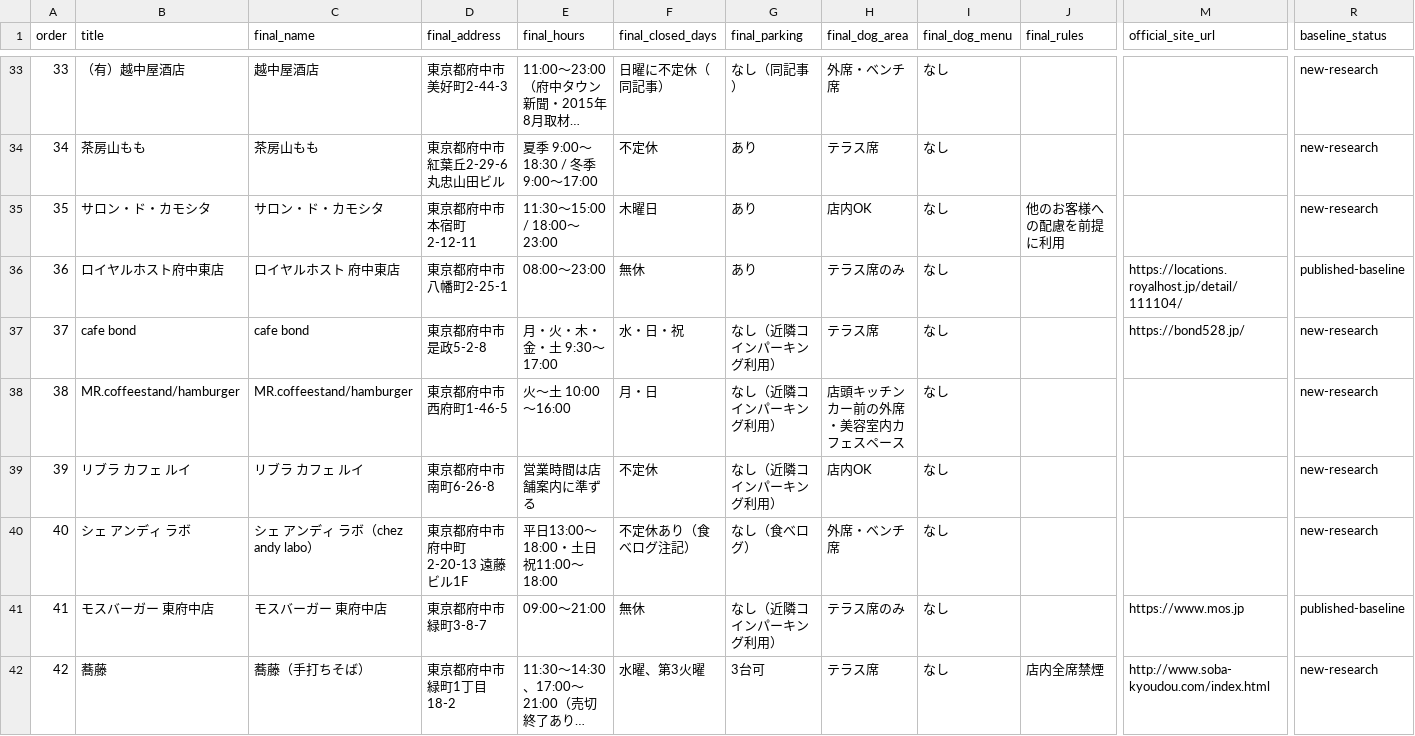
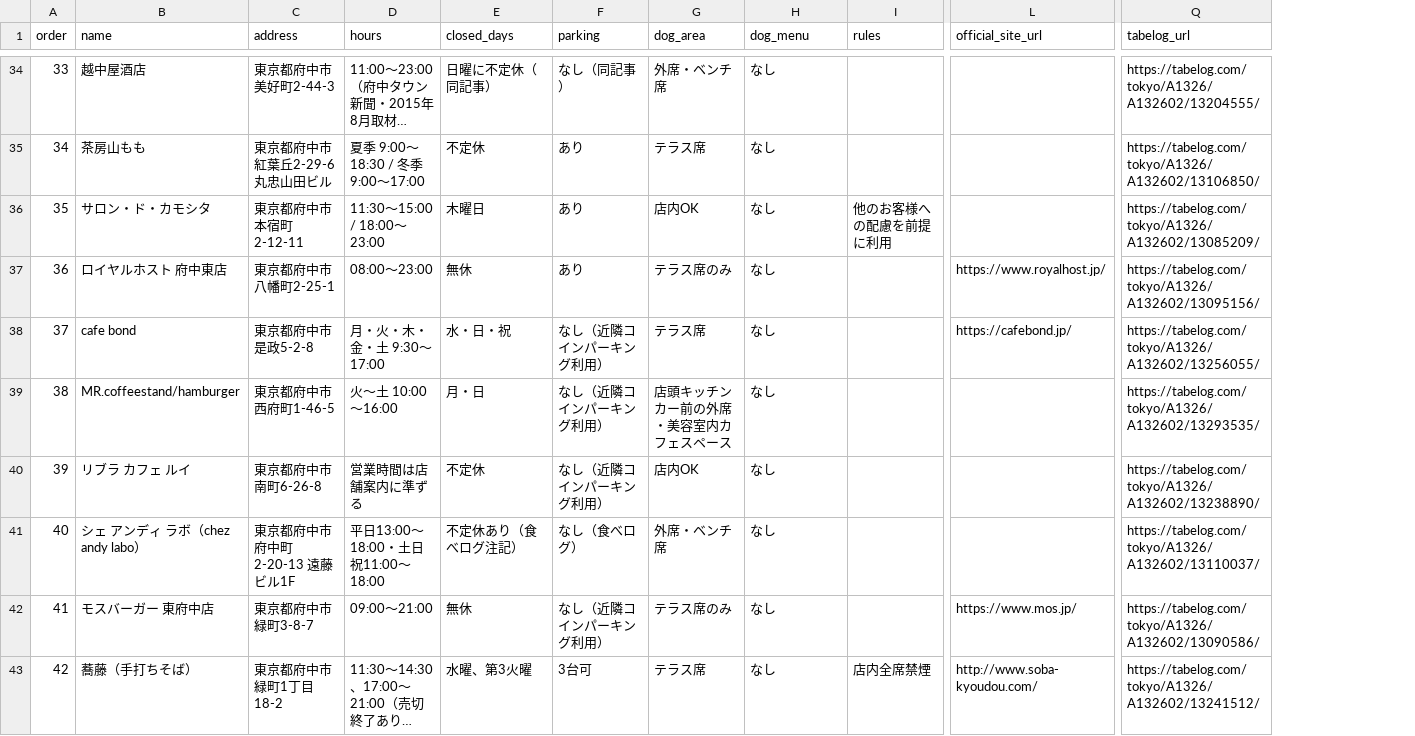
Before and after one commit to piropiropi0611-art/dogshop-web, a CSV file: datasets/fuchu/structured.csv, drawn as a sheet; only a part is shown, gaps mark what is left out; long unchanged cells end in …; removed rows and columns are numbered as before the commit, all else as after; the diff covers the shown part only; the diff names each change by its address in the sheet, - before the commit and + after, or states it on an @@ line.

Commit message:
Normalize Fuchu shop source URLs and add official site links.
This makes structured.csv the source of truth for verified official and Tabelog URLs, replacing search fallbacks with destination pages users can trust.

```diff
--- a/datasets/fuchu/structured.csv
+++ b/datasets/fuchu/structured.csv
-column B (title), rows 33-42: （有）越中屋酒店 | 茶房山もも | サロン・ド・カモシタ | ロイヤルホスト府中東店 | cafe bond | MR.coffeestand/hamburger | リブラ カフェ ルイ | シェ アンディ ラボ | モスバーガー 東府中店 | 蕎藤
-column R (baseline_status), rows 33-42: new-research | new-research | new-research | published-baseline | new-research | new-research | new-research | new-research | published-baseline | new-research
+column Q (tabelog_url), rows 34-43: https://tabelog.com/tokyo/A1326/A132602/13204555/ | https://tabelog.com/tokyo/A1326/A132602/13106850/ | https://tabelog.com/tokyo/A1326/A132602/13085209/ | https://tabelog.com/tokyo/A1326/A132602/13095156/ | https://tabelog.com/tokyo/A1326/A132602/13256055/ | https://tabelog.com/tokyo/A1326/A132602/13293535/ | https://tabelog.com/tokyo/A1326/A132602/13238890/ | https://tabelog.com/tokyo/A1326/A132602/13110037/ | https://tabelog.com/tokyo/A1326/A132602/13090586/ | https://tabelog.com/tokyo/A1326/A132602/13241512/
-B1: final_name
+B1: name
-C1: final_address
+C1: address
-D1: final_hours
+D1: hours
-E1: final_closed_days
+E1: closed_days
-F1: final_parking
+F1: parking
-G1: final_dog_area
+G1: dog_area
-H1: final_dog_menu
+H1: dog_menu
-I1: final_rules
+I1: rules
-L37 (official_site_url): https://locations.royalhost.jp/detail/111104/
+L37 (official_site_url): https://www.royalhost.jp/
-L38 (official_site_url): https://bond528.jp/
+L38 (official_site_url): https://cafebond.jp/
-L42 (official_site_url): https://www.mos.jp
+L42 (official_site_url): https://www.mos.jp/
-L43 (official_site_url): http://www.soba-kyoudou.com/index.html
+L43 (official_site_url): http://www.soba-kyoudou.com/
```
Also changed, not shown: 1 added row and 39 edited cells elsewhere in this file, 10 other files.
